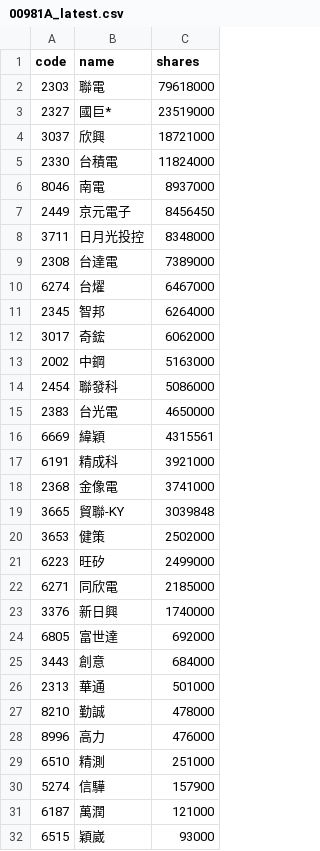
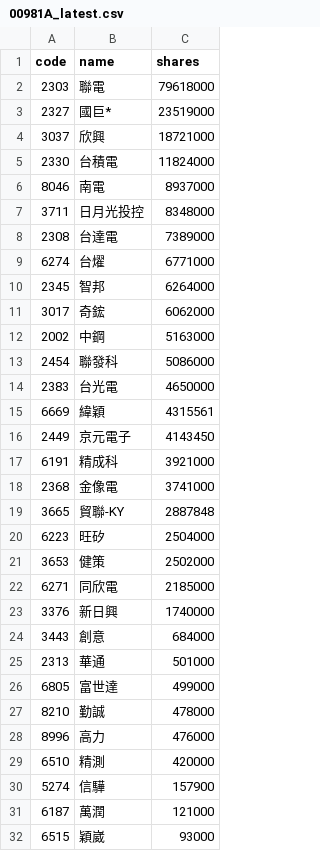
Before and after one commit to 4ru1013/united-etf-00981a-portfolio, a CSV file: data/out/holdings/00981A_latest.csv, drawn as a sheet; only a part is shown.

```diff
--- a/data/out/holdings/00981A_latest.csv
+++ b/data/out/holdings/00981A_latest.csv
@@ -6,6 +6,5 @@
 8046,南電,8937000
-2449,京元電子,8456450
 3711,日月光投控,8348000
 2308,台達電,7389000
-6274,台燿,6467000
+6274,台燿,6771000
 2345,智邦,6264000
@@ -16,15 +15,16 @@
 6669,緯穎,4315561
+2449,京元電子,4143450
 6191,精成科,3921000
 2368,金像電,3741000
-3665,貿聯-KY,3039848
+3665,貿聯-KY,2887848
+6223,旺矽,2504000
 3653,健策,2502000
-6223,旺矽,2499000
 6271,同欣電,2185000
 3376,新日興,1740000
-6805,富世達,692000
 3443,創意,684000
 2313,華通,501000
+6805,富世達,499000
 8210,勤誠,478000
 8996,高力,476000
-6510,精測,251000
+6510,精測,420000
 5274,信驊,157900
```
Also changed, not shown: 5 other files.
